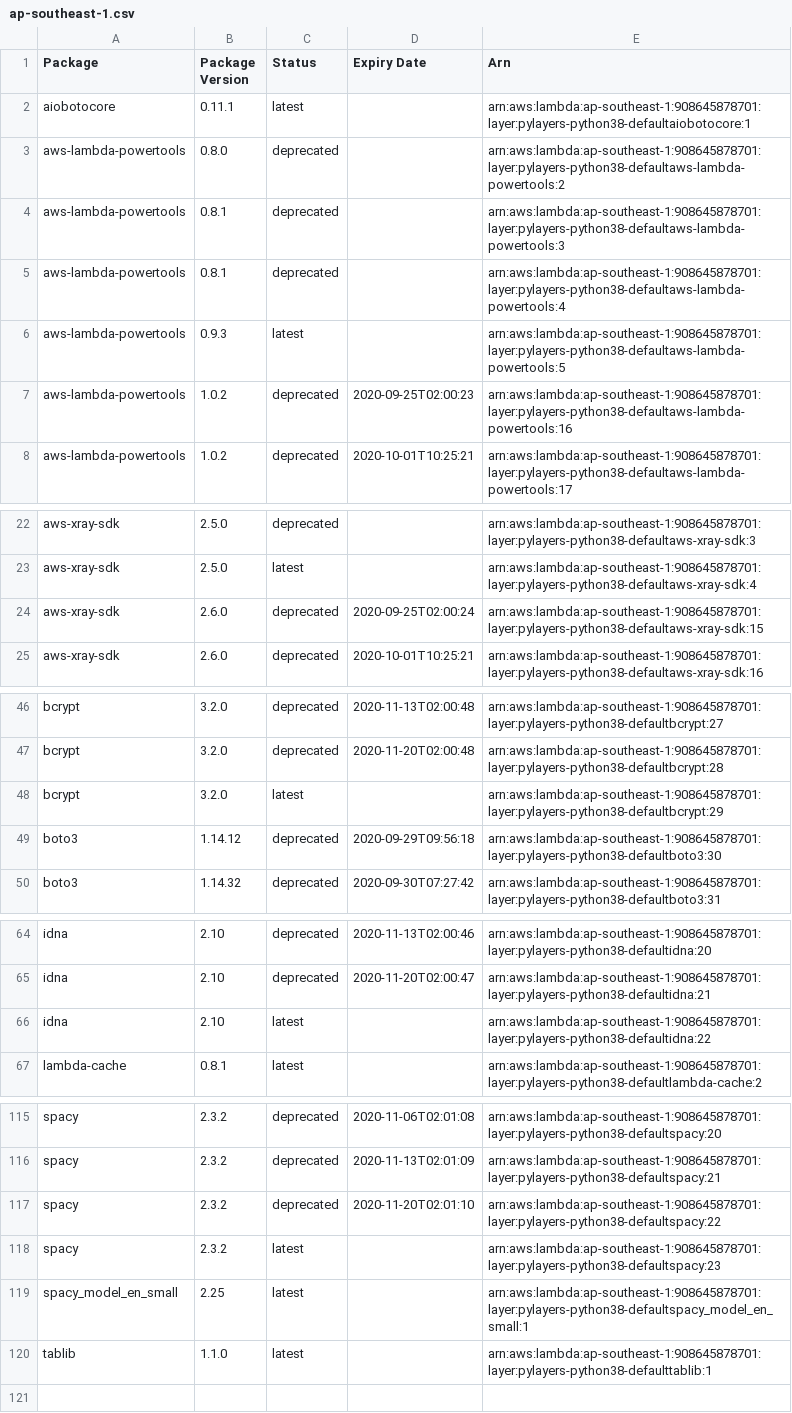
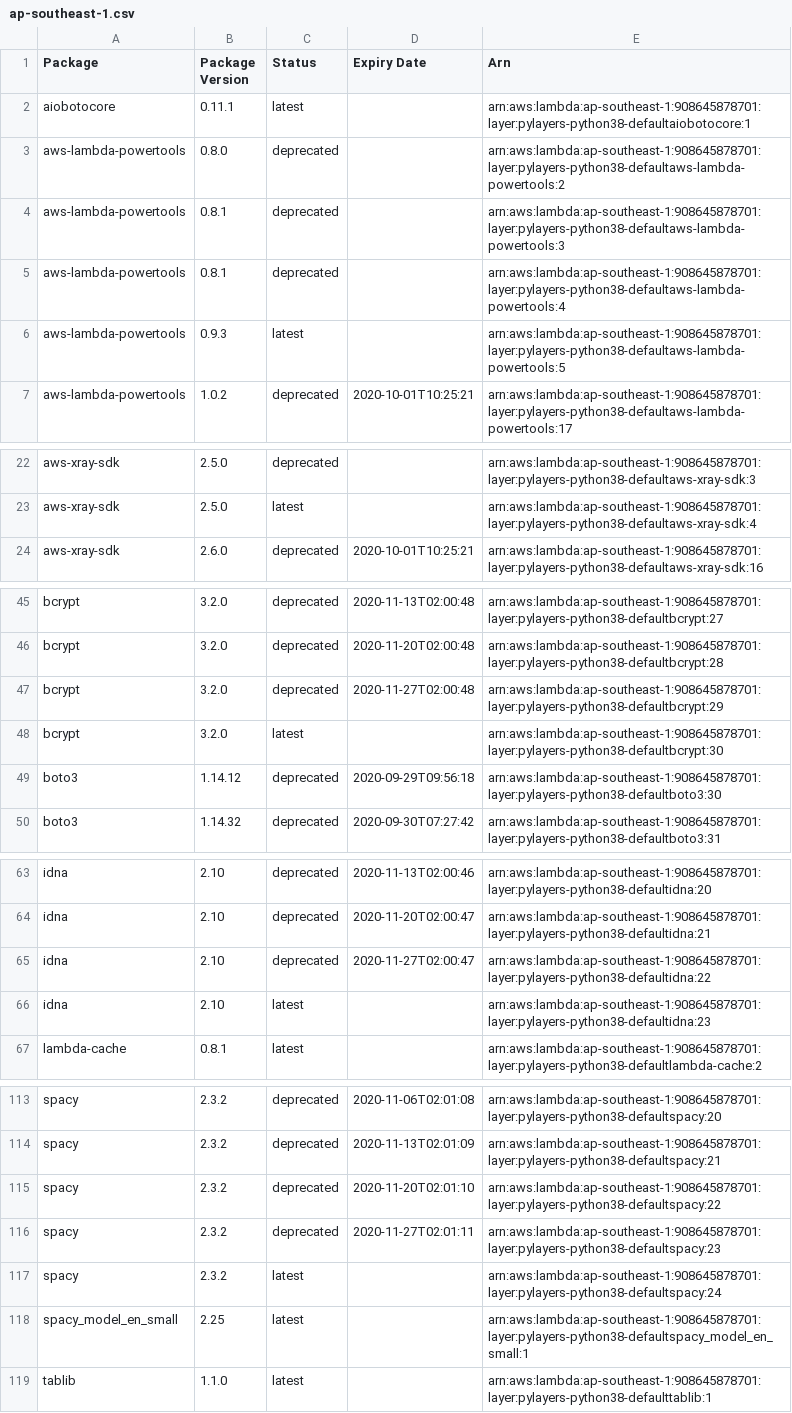
Before and after one commit to keithrozario/KLayers-default, a CSV file: deployments/python3.8/arns/ap-southeast-1.csv, drawn as a sheet; only a part is shown, gaps mark what is left out; the diff covers the shown part only.

```diff
--- a/deployments/python3.8/arns/ap-southeast-1.csv
+++ b/deployments/python3.8/arns/ap-southeast-1.csv
@@ -6,3 +6,2 @@ aws-lambda-powertools,0.8.1,deprecated,,arn:aws:lambda:ap-southeast-1:9086458787
 aws-lambda-powertools,0.9.3,latest,,arn:aws:lambda:ap-southeast-1:908645878701:layer:pylayers-python38-defaultaws-lambda-powertools:5
-aws-lambda-powertools,1.0.2,deprecated,2020-09-25T02:00:23,arn:aws:lambda:ap-southeast-1:908645878701:layer:pylayers-python38-defaultaws-lambda-powertools:16
 aws-lambda-powertools,1.0.2,deprecated,2020-10-01T10:25:21,arn:aws:lambda:ap-southeast-1:908645878701:layer:pylayers-python38-defaultaws-lambda-powertools:17
@@ -23,3 +23,2 @@ aws-xray-sdk,2.5.0,deprecated,,arn:aws:lambda:ap-southeast-1:908645878701:layer:
 aws-xray-sdk,2.5.0,latest,,arn:aws:lambda:ap-southeast-1:908645878701:layer:pylayers-python38-defaultaws-xray-sdk:4
-aws-xray-sdk,2.6.0,deprecated,2020-09-25T02:00:24,arn:aws:lambda:ap-southeast-1:908645878701:layer:pylayers-python38-defaultaws-xray-sdk:15
 aws-xray-sdk,2.6.0,deprecated,2020-10-01T10:25:21,arn:aws:lambda:ap-southeast-1:908645878701:layer:pylayers-python38-defaultaws-xray-sdk:16
@@ -47,3 +46,4 @@ bcrypt,3.2.0,deprecated,2020-11-13T02:00:48,arn:aws:lambda:ap-southeast-1:908645
 bcrypt,3.2.0,deprecated,2020-11-20T02:00:48,arn:aws:lambda:ap-southeast-1:908645878701:layer:pylayers-python38-defaultbcrypt:28
-bcrypt,3.2.0,latest,,arn:aws:lambda:ap-southeast-1:908645878701:layer:pylayers-python38-defaultbcrypt:29
+bcrypt,3.2.0,deprecated,2020-11-27T02:00:48,arn:aws:lambda:ap-southeast-1:908645878701:layer:pylayers-python38-defaultbcrypt:29
+bcrypt,3.2.0,latest,,arn:aws:lambda:ap-southeast-1:908645878701:layer:pylayers-python38-defaultbcrypt:30
 boto3,1.14.12,deprecated,2020-09-29T09:56:18,arn:aws:lambda:ap-southeast-1:908645878701:layer:pylayers-python38-defaultboto3:30
@@ -65,3 +64,4 @@ idna,2.10,deprecated,2020-11-13T02:00:46,arn:aws:lambda:ap-southeast-1:908645878
 idna,2.10,deprecated,2020-11-20T02:00:47,arn:aws:lambda:ap-southeast-1:908645878701:layer:pylayers-python38-defaultidna:21
-idna,2.10,latest,,arn:aws:lambda:ap-southeast-1:908645878701:layer:pylayers-python38-defaultidna:22
+idna,2.10,deprecated,2020-11-27T02:00:47,arn:aws:lambda:ap-southeast-1:908645878701:layer:pylayers-python38-defaultidna:22
+idna,2.10,latest,,arn:aws:lambda:ap-southeast-1:908645878701:layer:pylayers-python38-defaultidna:23
 lambda-cache,0.8.1,latest,,arn:aws:lambda:ap-southeast-1:908645878701:layer:pylayers-python38-defaultlambda-cache:2
@@ -117,3 +115,4 @@ spacy,2.3.2,deprecated,2020-11-13T02:01:09,arn:aws:lambda:ap-southeast-1:9086458
 spacy,2.3.2,deprecated,2020-11-20T02:01:10,arn:aws:lambda:ap-southeast-1:908645878701:layer:pylayers-python38-defaultspacy:22
-spacy,2.3.2,latest,,arn:aws:lambda:ap-southeast-1:908645878701:layer:pylayers-python38-defaultspacy:23
+spacy,2.3.2,deprecated,2020-11-27T02:01:11,arn:aws:lambda:ap-southeast-1:908645878701:layer:pylayers-python38-defaultspacy:23
+spacy,2.3.2,latest,,arn:aws:lambda:ap-southeast-1:908645878701:layer:pylayers-python38-defaultspacy:24
 spacy_model_en_small,2.25,latest,,arn:aws:lambda:ap-southeast-1:908645878701:layer:pylayers-python38-defaultspacy_model_en_small:1
```
Also changed, not shown: 4 added rows, 6 removed rows and 5 edited cells elsewhere in this file, 5 other files.
